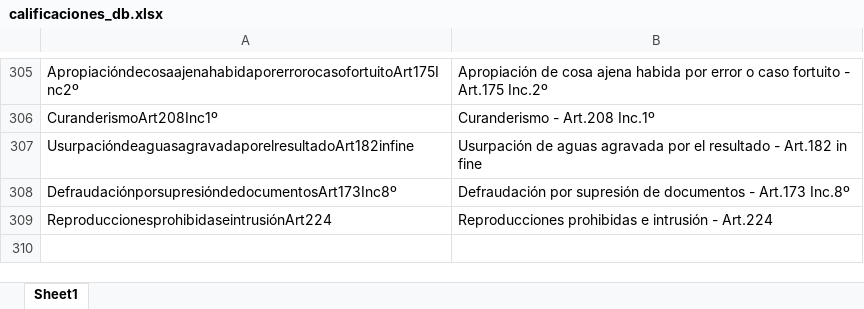
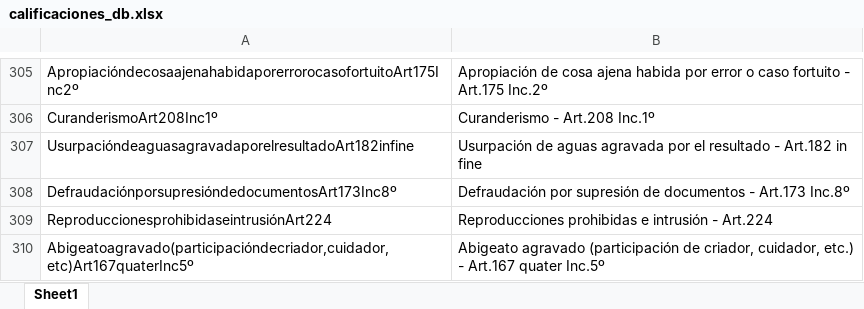
Before and after one commit to simon1494/Ariadna, an Excel workbook: Base calificaciones/calificaciones_db.xlsx, sheet Sheet1, drawn as a sheet; only a part is shown, gaps mark what is left out; values as stored, in another font and other column widths than the file's, no borders; the diff names each change by its address in the sheet, - before the commit and + after, or states it on an @@ line.

```diff
--- a/Base calificaciones/calificaciones_db.xlsx (sheet Sheet1)
+++ b/Base calificaciones/calificaciones_db.xlsx (sheet Sheet1)
+row 310: Abigeatoagravado(participacióndecriador,cuidador,etc)Art167quaterInc5º | Abigeato agravado (participación de criador, cuidador, etc.) - Art.167 quater Inc.5º
```
Also changed, not shown: 1 other file.
